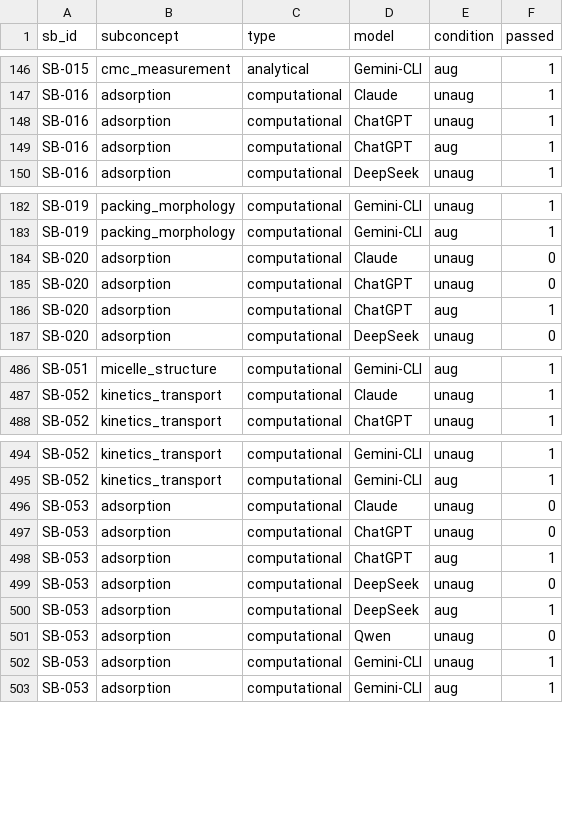
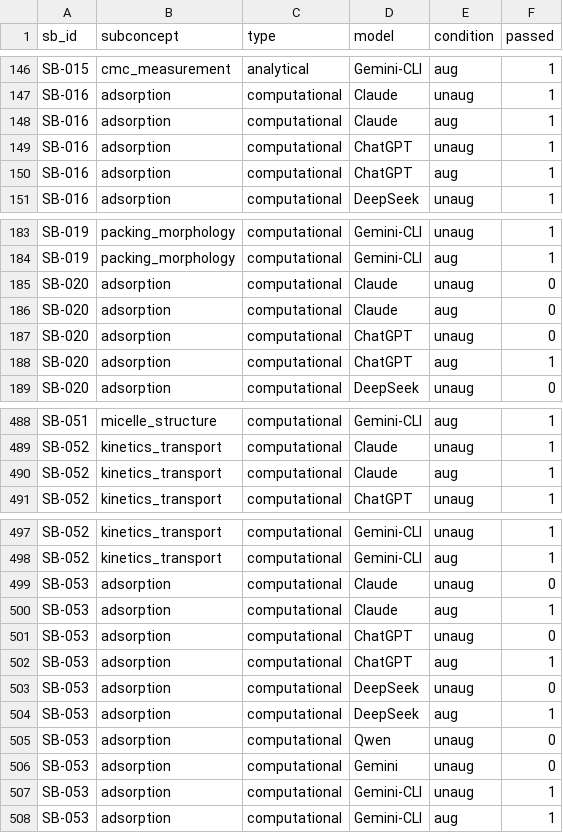
Before and after one commit to prashant-kotian/Surfactant-Toolkit, a TSV file: results/figs_data/F6_per_question.tsv, drawn as a sheet; only a part is shown, gaps mark what is left out; the diff covers the shown part only.

```diff
--- a/results/figs_data/F6_per_question.tsv
+++ b/results/figs_data/F6_per_question.tsv
@@ -147,2 +147,3 @@ SB-015	cmc_measurement	analytical	Gemini-CLI	aug	1
 SB-016	adsorption	computational	Claude	unaug	1
+SB-016	adsorption	computational	Claude	aug	1
 SB-016	adsorption	computational	ChatGPT	unaug	1
@@ -184,2 +185,3 @@ SB-019	packing_morphology	computational	Gemini-CLI	aug	1
 SB-020	adsorption	computational	Claude	unaug	0
+SB-020	adsorption	computational	Claude	aug	0
 SB-020	adsorption	computational	ChatGPT	unaug	0
@@ -487,2 +489,3 @@ SB-051	micelle_structure	computational	Gemini-CLI	aug	1
 SB-052	kinetics_transport	computational	Claude	unaug	1
+SB-052	kinetics_transport	computational	Claude	aug	1
 SB-052	kinetics_transport	computational	ChatGPT	unaug	1
@@ -496,2 +499,3 @@ SB-052	kinetics_transport	computational	Gemini-CLI	aug	1
 SB-053	adsorption	computational	Claude	unaug	0
+SB-053	adsorption	computational	Claude	aug	1
 SB-053	adsorption	computational	ChatGPT	unaug	0
@@ -501,2 +505,3 @@ SB-053	adsorption	computational	DeepSeek	aug	1
 SB-053	adsorption	computational	Qwen	unaug	0
+SB-053	adsorption	computational	Gemini	unaug	0
 SB-053	adsorption	computational	Gemini-CLI	unaug	1
```
Also changed, not shown: 13 added rows elsewhere in this file, results/figs_data/F3_subconcept_matrix.tsv, results/figs_data/F4_weakness_lift.tsv, 53 other files.
